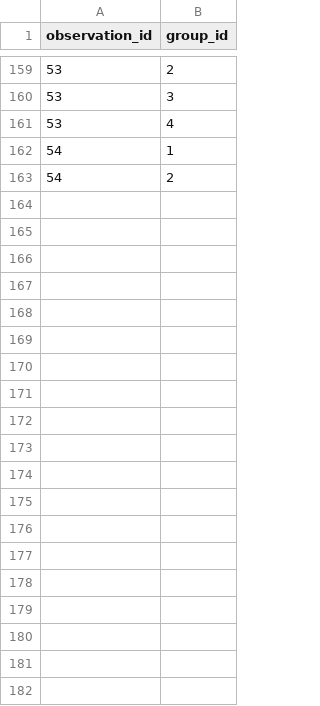
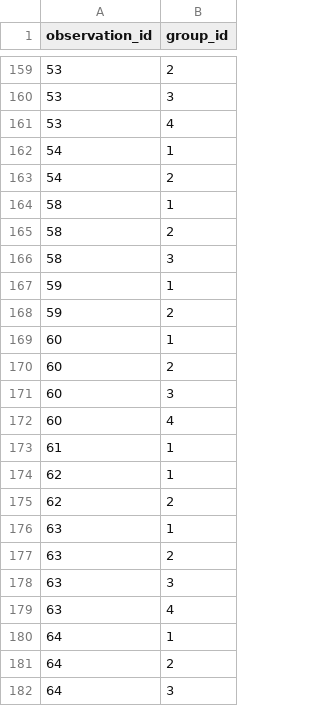
Before and after one commit to stewartemmadotcom/8510-Project1, a CSV file: source_data/observation_accepted_groups.csv, drawn as a sheet; only a part is shown, gaps mark what is left out; the diff covers the shown part only.

```diff
--- a/source_data/observation_accepted_groups.csv
+++ b/source_data/observation_accepted_groups.csv
@@ -163 +163,20 @@ observation_id,group_id
 54,2
+58,1
+58,2
+58,3
+59,1
+59,2
+60,1
+60,2
+60,3
+60,4
+61,1
+62,1
+62,2
+63,1
+63,2
+63,3
+63,4
+64,1
+64,2
+64,3
```
Also changed, not shown: 29 added rows elsewhere in this file, source_data/communities.csv, source_data/focuses.csv, 6 other files.
